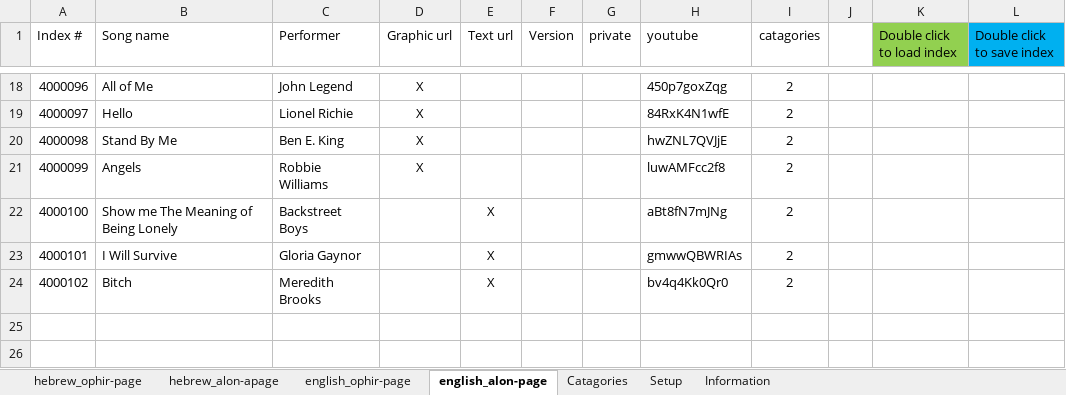
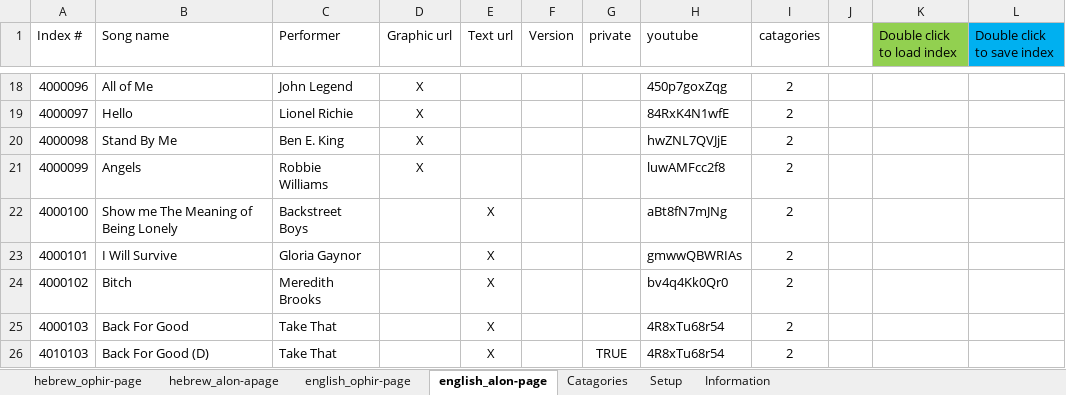
Before and after one commit to KidCrippler/songs, an Excel workbook: IndexManager.xlsm, sheet english_alon-page, drawn as a sheet; only a part is shown, gaps mark what is left out; values as stored, in another font and other column widths than the file's, no borders; the diff names each change by its address in the sheet, - before the commit and + after, or states it on an @@ line.

Commit message:
Take That - Back For Good

```diff
--- a/IndexManager.xlsm (sheet english_alon-page)
+++ b/IndexManager.xlsm (sheet english_alon-page)
+row 25: 4000103 | Back For Good | Take That |  | X |  |  | 4R8xTu68r54 | 2
+row 26: 4010103 | Back For Good (D) | Take That |  | X |  | TRUE | 4R8xTu68r54 | 2
```
Also changed, not shown: sheet Information, 3 other files.
